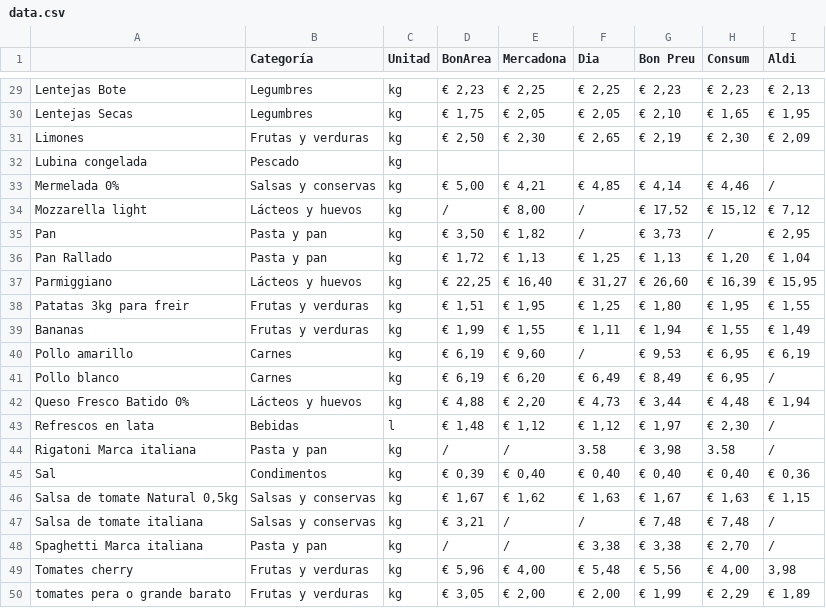
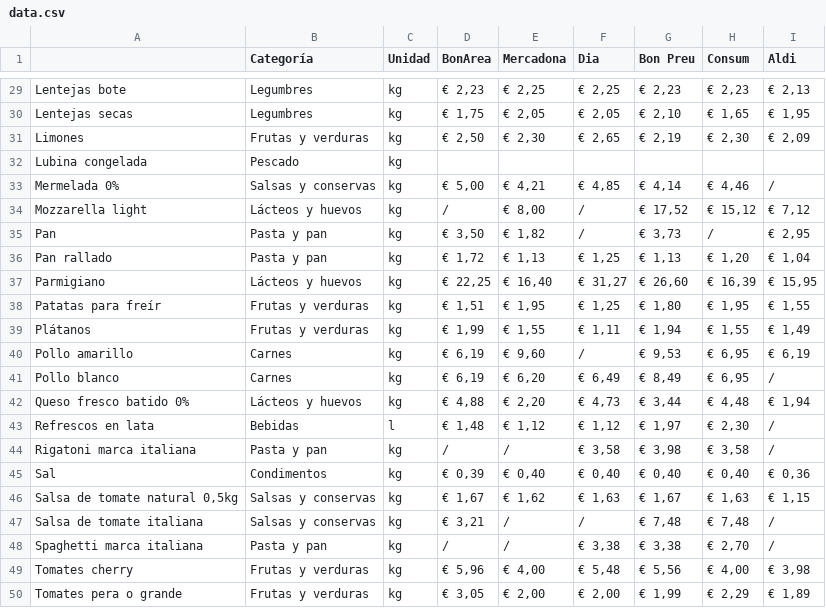
Before and after one commit to davelab/compra-facil, a CSV file: public/data.csv, drawn as a sheet; only a part is shown, gaps mark what is left out; the diff covers the shown part only; the diff names each change by its address in the sheet, - before the commit and + after, or states it on an @@ line.

```diff
--- a/public/data.csv
+++ b/public/data.csv
-C1: Unitad
+C1: Unidad
-A29: Lentejas Bote
+A29: Lentejas bote
-A30: Lentejas Secas
+A30: Lentejas secas
-A36: Pan Rallado
+A36: Pan rallado
-A37: Parmiggiano
+A37: Parmigiano
-A38: Patatas 3kg para freir
+A38: Patatas para freír
-A39: Bananas
+A39: Plátanos
-A42: Queso Fresco Batido 0%
+A42: Queso fresco batido 0%
-A44: Rigatoni Marca italiana
+A44: Rigatoni marca italiana
-F44 (Dia): 3.58
+F44 (Dia): € 3,58
-H44 (Consum): 3.58
+H44 (Consum): € 3,58
-A46: Salsa de tomate Natural 0,5kg
+A46: Salsa de tomate natural 0,5kg
-A48: Spaghetti Marca italiana
+A48: Spaghetti marca italiana
-I49 (Aldi): 3,98
+I49 (Aldi): € 3,98
-A50: tomates pera o grande barato
+A50: Tomates pera o grande
```
Also changed, not shown: 19 edited cells elsewhere in this file, 6 other files.
